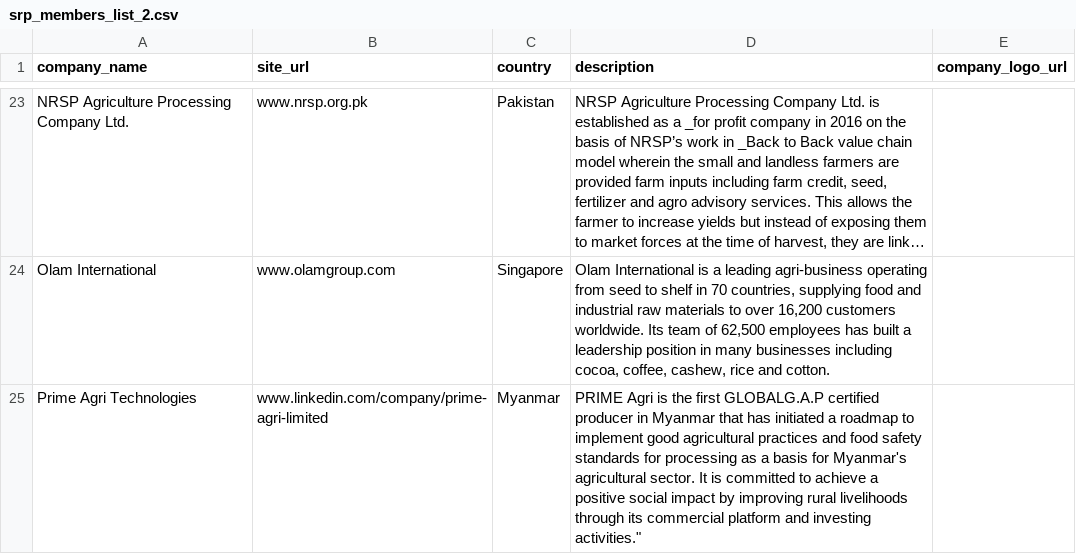
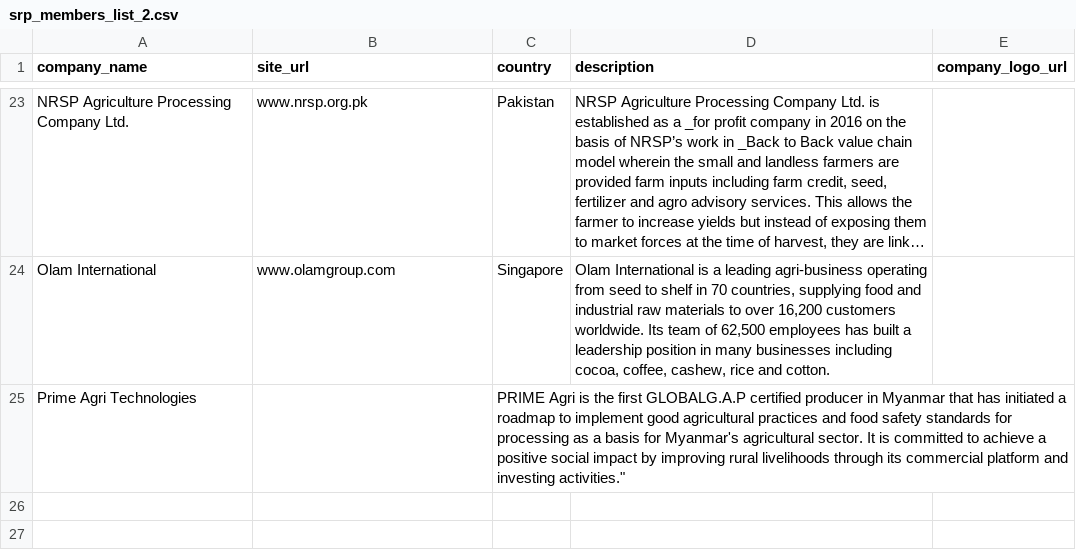
Before and after one commit to sustainablericeplatform/sustainablericeplatform.github.io, a CSV file: _data/srp_members_list_2.csv, drawn as a sheet; only a part is shown, gaps mark what is left out; long unchanged cells end in …; the diff names each change by its address in the sheet, - before the commit and + after, or states it on an @@ line.

Commit message:
Update srp_members_list_2.csv

```diff
--- a/_data/srp_members_list_2.csv
+++ b/_data/srp_members_list_2.csv
-B25 (site_url): www.linkedin.com/company/prime-agri-limited
+B25 (site_url): (empty)
-C25 (country): Myanmar
+C25 (country): PRIME Agri is the first GLOBALG.A.P certified producer in Myanmar that has initiated a roadmap to implement good agricultural practices and food safety standards for processing as a basis for Myanmar's agricultural sector. It is committed to achieve a positive social impact by improving rural livelihoods through its commercial platform and investing activities."
-D25 (description): PRIME Agri is the first GLOBALG.A.P certified producer in Myanmar that has initiated a roadmap to implement good agricultural practices and food safety standards for processing as a basis for Myanmar's agricultural sector. It is committed to achieve a positive social impact by improving rural livelihoods through its commercial platform and investing activities."
+D25 (description): (empty)
```
